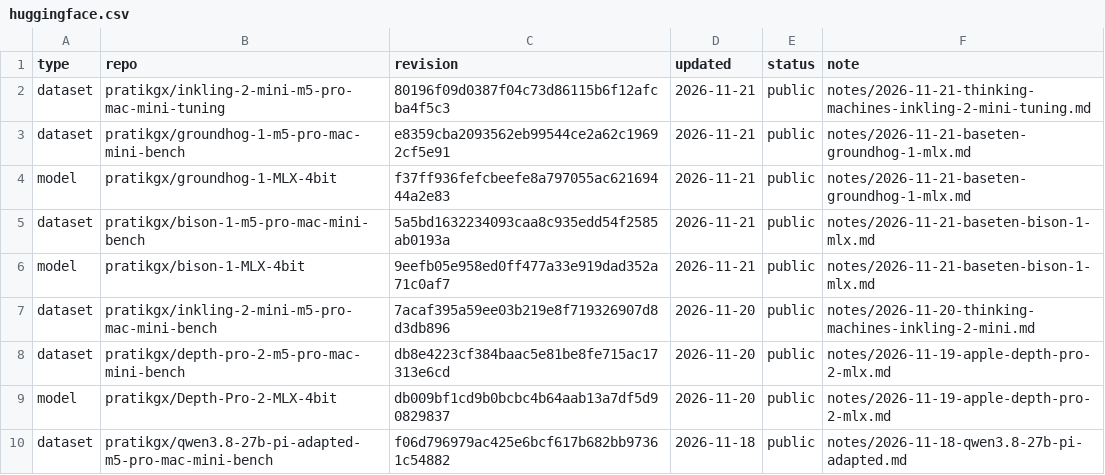
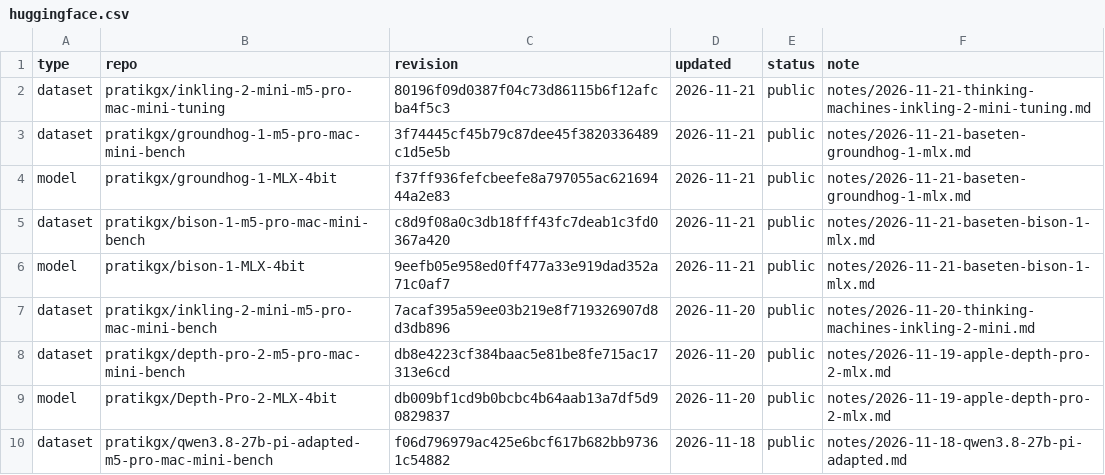
Before and after one commit to pratikgx/local-ai-field-notes, a CSV file: data/huggingface.csv, drawn as a sheet; only a part is shown.

```diff
--- a/data/huggingface.csv
+++ b/data/huggingface.csv
@@ -2,5 +2,5 @@ type,repo,revision,updated,status,note
 dataset,pratikgx/inkling-2-mini-m5-pro-mac-mini-tuning,80196f09d0387f04c73d86115b6f12afcba4f5c3,2026-11-21,public,notes/2026-11-21-thinking-machines-inkling-2-mini-tuning.md
-dataset,pratikgx/groundhog-1-m5-pro-mac-mini-bench,e8359cba2093562eb99544ce2a62c19692cf5e91,2026-11-21,public,notes/2026-11-21-baseten-groundhog-1-mlx.md
+dataset,pratikgx/groundhog-1-m5-pro-mac-mini-bench,3f74445cf45b79c87dee45f3820336489c1d5e5b,2026-11-21,public,notes/2026-11-21-baseten-groundhog-1-mlx.md
 model,pratikgx/groundhog-1-MLX-4bit,f37ff936fefcbeefe8a797055ac62169444a2e83,2026-11-21,public,notes/2026-11-21-baseten-groundhog-1-mlx.md
-dataset,pratikgx/bison-1-m5-pro-mac-mini-bench,5a5bd1632234093caa8c935edd54f2585ab0193a,2026-11-21,public,notes/2026-11-21-baseten-bison-1-mlx.md
+dataset,pratikgx/bison-1-m5-pro-mac-mini-bench,c8d9f08a0c3db18fff43fc7deab1c3fd0367a420,2026-11-21,public,notes/2026-11-21-baseten-bison-1-mlx.md
 model,pratikgx/bison-1-MLX-4bit,9eefb05e958ed0ff477a33e919dad352a71c0af7,2026-11-21,public,notes/2026-11-21-baseten-bison-1-mlx.md
```
Also changed, not shown: 7 other files.
